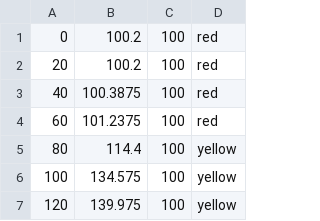
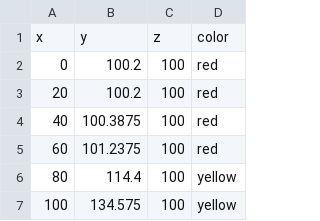
Before and after one commit to priyankasyal/ivis21, a CSV file: sheet5.csv, drawn as a sheet; only a part is shown; the shorter side is filled out with more unchanged rows.

Commit message:
Update sheet5.csv

```diff
--- a/sheet5.csv
+++ b/sheet5.csv
@@ -1 +1,2 @@
+x,y,z,color
 0,100.2,100,red
```
